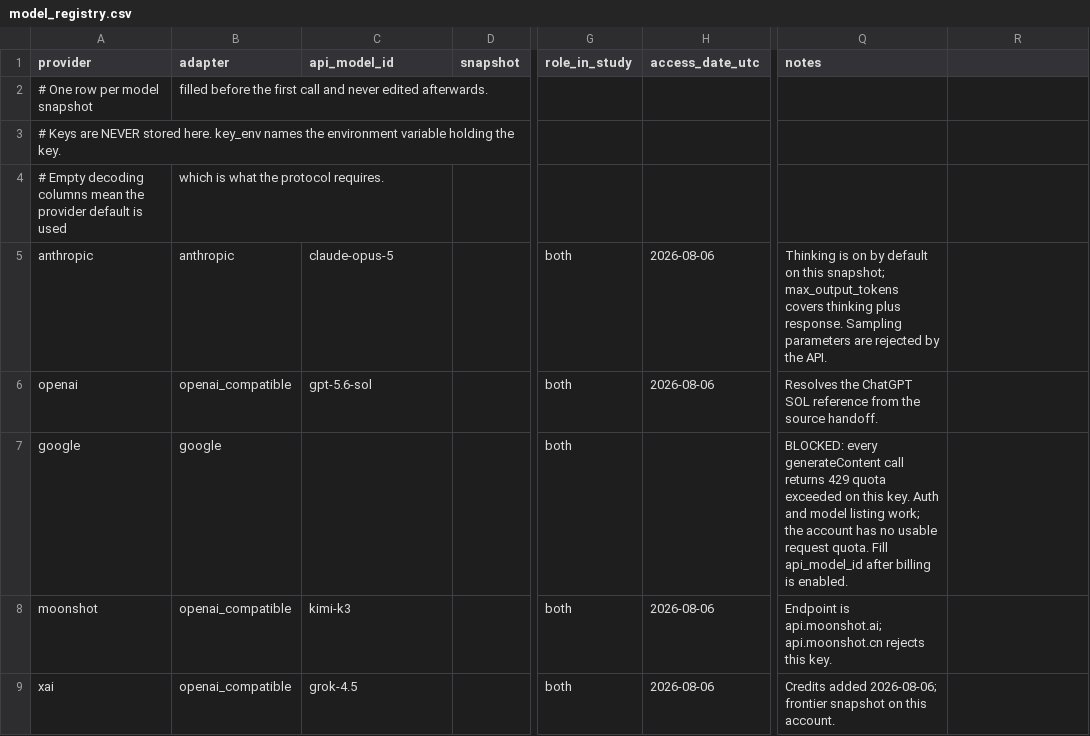
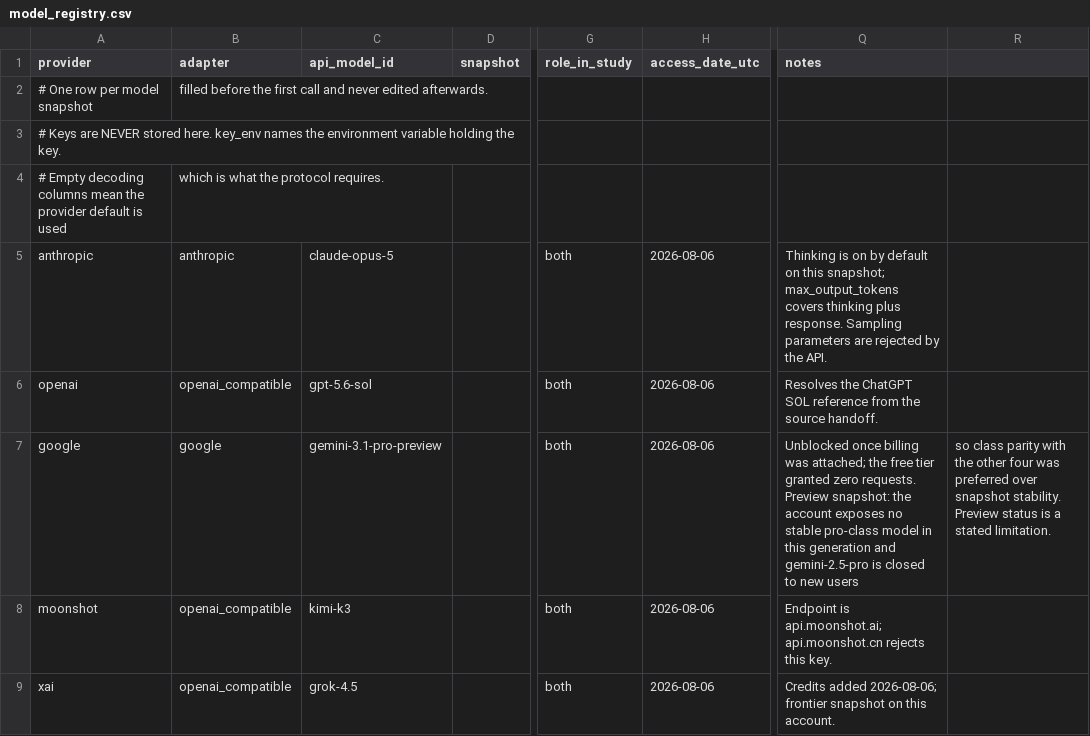
Before and after one commit to alperozpinar/AgenticMCDMEvaluation, a CSV file: models/model_registry.csv, drawn as a sheet; only a part is shown, gaps mark what is left out; the diff names each change by its address in the sheet, - before the commit and + after, or states it on an @@ line.

```diff
--- a/models/model_registry.csv
+++ b/models/model_registry.csv
-C7 (api_model_id): (empty)
+C7 (api_model_id): gemini-3.1-pro-preview
-H7 (access_date_utc): (empty)
+H7 (access_date_utc): 2026-08-06
-Q7 (notes): BLOCKED: every generateContent call returns 429 quota exceeded on this key. Auth and model listing work; the account has no usable request quota. Fill api_model_id after billing is enabled.
+Q7 (notes): Unblocked once billing was attached; the free tier granted zero requests. Preview snapshot: the account exposes no stable pro-class model in this generation and gemini-2.5-pro is closed to new users
-R7: (empty)
+R7: so class parity with the other four was preferred over snapshot stability. Preview status is a stated limitation.
```
Also changed, not shown: 2 other files.
